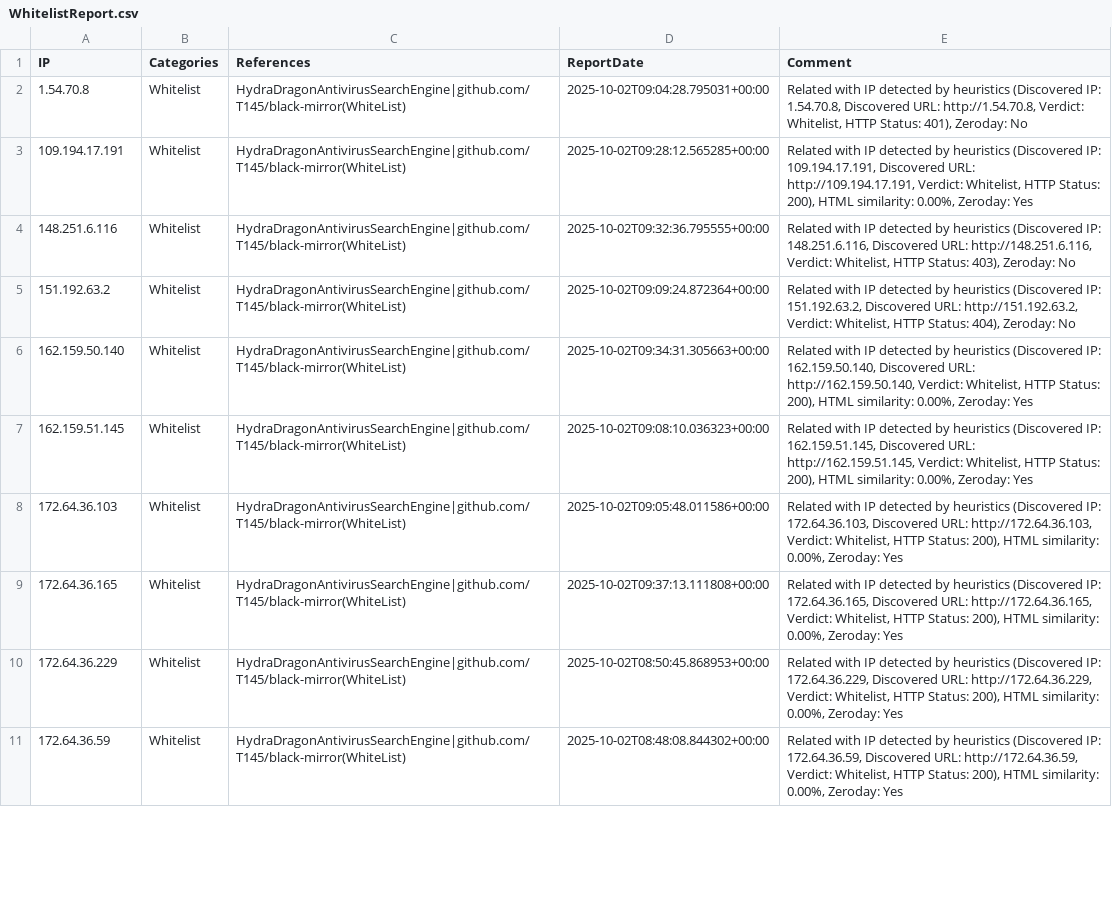
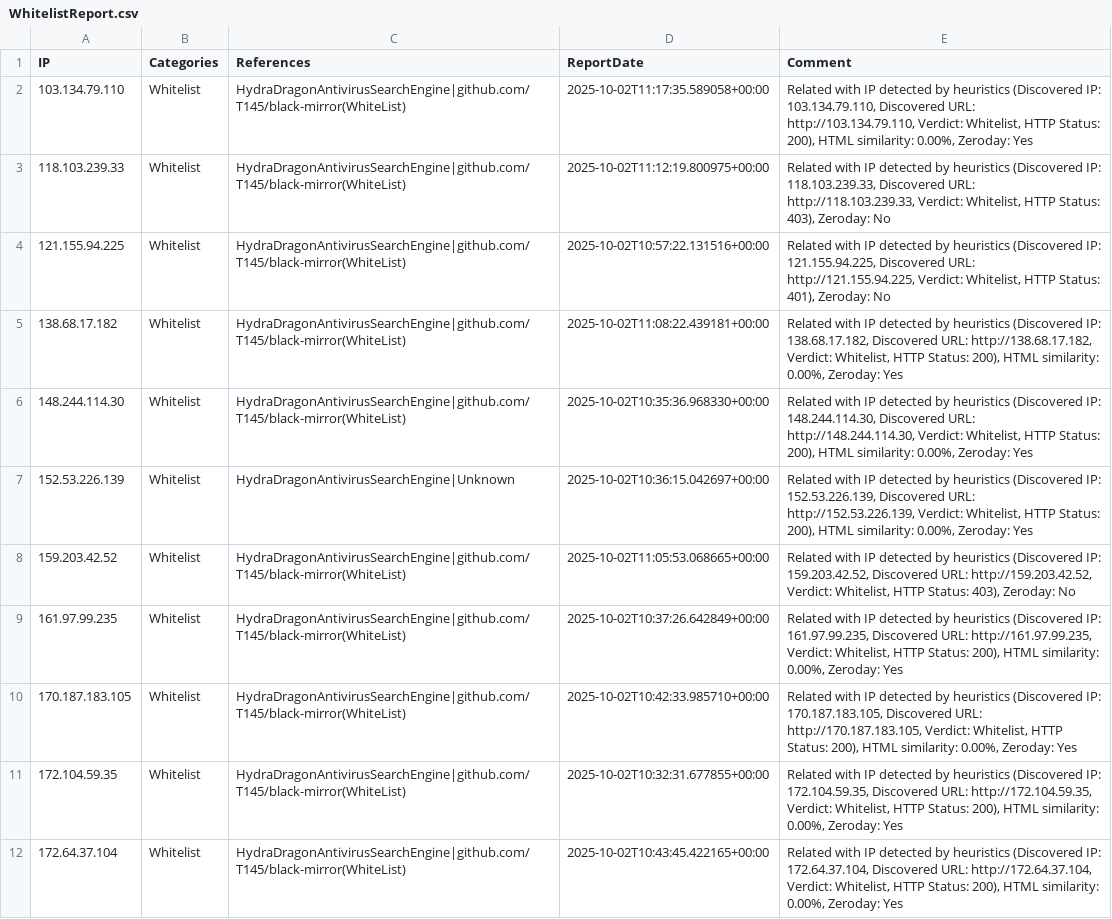
Before and after one commit to HydraDragonAntivirus/HydraDragonAntivirusSearchEngine, a CSV file: website/reports/WhitelistReport.csv, drawn as a sheet; only a part is shown; addresses are those after the commit; the diff covers the shown part only; the diff names each change by its address in the sheet, - before the commit and + after, or states it on an @@ line.

```diff
--- a/website/reports/WhitelistReport.csv
+++ b/website/reports/WhitelistReport.csv
-A2 (IP): 1.54.70.8
+A2 (IP): 103.134.79.110
-D2 (ReportDate): 2025-10-02T09:04:28.795031+00:00
+D2 (ReportDate): 2025-10-02T11:17:35.589058+00:00
-E2 (Comment): …(Discovered IP: 1.54.70.8, Discovered URL: http://1.54.70.8, Verdict: Whitelist, HTTP Status: 401), Zeroday: No
+E2 (Comment): …(Discovered IP: 103.134.79.110, Discovered URL: http://103.134.79.110, Verdict: Whitelist, HTTP Status: 200), HTML similarity: 0.00%, Zeroday: Yes
-A3 (IP): 109.194.17.191
+A3 (IP): 118.103.239.33
-D3 (ReportDate): 2025-10-02T09:28:12.565285+00:00
+D3 (ReportDate): 2025-10-02T11:12:19.800975+00:00
-E3 (Comment): …(Discovered IP: 109.194.17.191, Discovered URL: http://109.194.17.191, Verdict: Whitelist, HTTP Status: 200), HTML similarity: 0.00%, Zeroday: Yes
+E3 (Comment): …(Discovered IP: 118.103.239.33, Discovered URL: http://118.103.239.33, Verdict: Whitelist, HTTP Status: 403), Zeroday: No
-A4 (IP): 148.251.6.116
+A4 (IP): 121.155.94.225
-D4 (ReportDate): 2025-10-02T09:32:36.795555+00:00
+D4 (ReportDate): 2025-10-02T10:57:22.131516+00:00
-E4 (Comment): …(Discovered IP: 148.251.6.116, Discovered URL: http://148.251.6.116, Verdict: Whitelist, HTTP Status: 403), Zeroday: No
+E4 (Comment): …(Discovered IP: 121.155.94.225, Discovered URL: http://121.155.94.225, Verdict: Whitelist, HTTP Status: 401), Zeroday: No
-A5 (IP): 151.192.63.2
+A5 (IP): 138.68.17.182
-D5 (ReportDate): 2025-10-02T09:09:24.872364+00:00
+D5 (ReportDate): 2025-10-02T11:08:22.439181+00:00
-E5 (Comment): …(Discovered IP: 151.192.63.2, Discovered URL: http://151.192.63.2, Verdict: Whitelist, HTTP Status: 404), Zeroday: No
+E5 (Comment): …(Discovered IP: 138.68.17.182, Discovered URL: http://138.68.17.182, Verdict: Whitelist, HTTP Status: 200), HTML similarity: 0.00%, Zeroday: Yes
-A6 (IP): 162.159.50.140
+A6 (IP): 148.244.114.30
-D6 (ReportDate): 2025-10-02T09:34:31.305663+00:00
+D6 (ReportDate): 2025-10-02T10:35:36.968330+00:00
-E6 (Comment): …(Discovered IP: 162.159.50.140, Discovered URL: http://162.159.50.140, Verdict: Whitelist,…
+E6 (Comment): …(Discovered IP: 148.244.114.30, Discovered URL: http://148.244.114.30, Verdict: Whitelist,…
+row 7: 152.53.226.139 | Whitelist | HydraDragonAntivirusSearchEngine|Unknown | 2025-10-02T10:36:15.042697+00:00 | Related with IP detected by heuristics (Discovered IP: 152.53.226.139, Discovered URL: http://152.53.226.139, Verdict: Whitelist, HTTP Status: 200), HTML similarity: 0.00%, Zeroday: Yes
-A8 (IP): 162.159.51.145
+A8 (IP): 159.203.42.52
-D8 (ReportDate): 2025-10-02T09:08:10.036323+00:00
+D8 (ReportDate): 2025-10-02T11:05:53.068665+00:00
-E8 (Comment): …(Discovered IP: 162.159.51.145, Discovered URL: http://162.159.51.145, Verdict: Whitelist, HTTP Status: 200), HTML similarity: 0.00%, Zeroday: Yes
+E8 (Comment): …(Discovered IP: 159.203.42.52, Discovered URL: http://159.203.42.52, Verdict: Whitelist, HTTP Status: 403), Zeroday: No
-A9 (IP): 172.64.36.103
+A9 (IP): 161.97.99.235
-D9 (ReportDate): 2025-10-02T09:05:48.011586+00:00
+D9 (ReportDate): 2025-10-02T10:37:26.642849+00:00
-E9 (Comment): …(Discovered IP: 172.64.36.103, Discovered URL: http://172.64.36.103, Verdict: Whitelist,…
+E9 (Comment): …(Discovered IP: 161.97.99.235, Discovered URL: http://161.97.99.235, Verdict: Whitelist,…
-A10 (IP): 172.64.36.165
+A10 (IP): 170.187.183.105
-D10 (ReportDate): 2025-10-02T09:37:13.111808+00:00
+D10 (ReportDate): 2025-10-02T10:42:33.985710+00:00
-E10 (Comment): …(Discovered IP: 172.64.36.165, Discovered URL: http://172.64.36.165, Verdict: Whitelist,…
+E10 (Comment): …(Discovered IP: 170.187.183.105, Discovered URL: http://170.187.183.105, Verdict: Whitelist,…
-A11 (IP): 172.64.36.229
+A11 (IP): 172.104.59.35
-D11 (ReportDate): 2025-10-02T08:50:45.868953+00:00
+D11 (ReportDate): 2025-10-02T10:32:31.677855+00:00
-E11 (Comment): …(Discovered IP: 172.64.36.229, Discovered URL: http://172.64.36.229, Verdict: Whitelist,…
+E11 (Comment): …(Discovered IP: 172.104.59.35, Discovered URL: http://172.104.59.35, Verdict: Whitelist,…
-A12 (IP): 172.64.36.59
+A12 (IP): 172.64.37.104
-D12 (ReportDate): 2025-10-02T08:48:08.844302+00:00
+D12 (ReportDate): 2025-10-02T10:43:45.422165+00:00
-E12 (Comment): …(Discovered IP: 172.64.36.59, Discovered URL: http://172.64.36.59, Verdict: Whitelist,…
+E12 (Comment): …(Discovered IP: 172.64.37.104, Discovered URL: http://172.64.37.104, Verdict: Whitelist,…
```
Also changed, not shown: 1 removed row and 150 edited cells elsewhere in this file, 6 other files.
